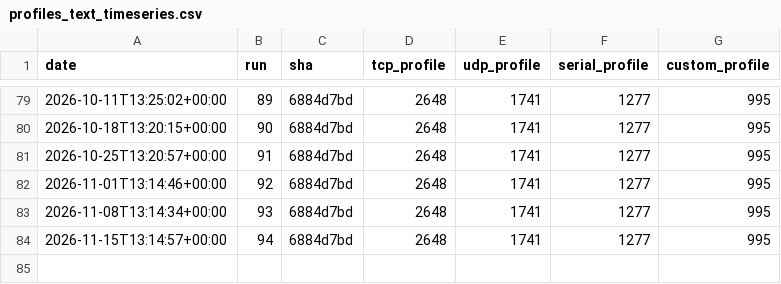
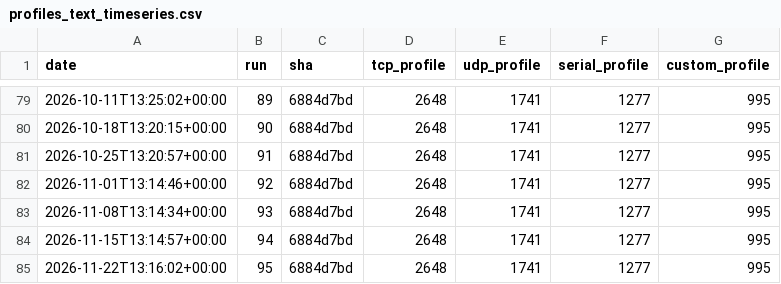
Before and after one commit to eProsima/Micro-XRCE-DDS-Client, a CSV file: ci/metrics/memory/profiles_text_timeseries.csv, drawn as a sheet; only a part is shown, gaps mark what is left out.

```diff
--- a/ci/metrics/memory/profiles_text_timeseries.csv
+++ b/ci/metrics/memory/profiles_text_timeseries.csv
@@ -84 +84,2 @@ date,run,sha,tcp_profile,udp_profile,serial_profile,custom_profile
 2026-11-15T13:14:57+00:00,94,6884d7bd,2648,1741,1277,995
+2026-11-22T13:16:02+00:00,95,6884d7bd,2648,1741,1277,995
```
Also changed, not shown: ci/metrics/memory/complete_profile_timeseries.csv, ci/metrics/memory/core_profile_timeseries.csv, 3 other files.
